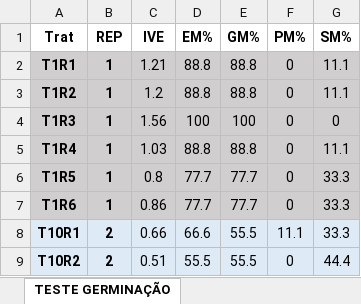
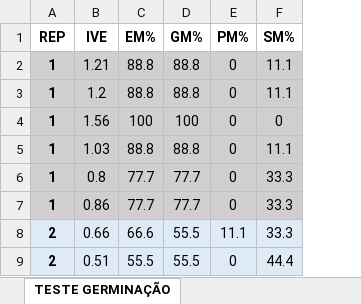
Before and after one commit to limeira94/masters-statistics, an Excel workbook: data/sub_comercial_bracatinga.xlsx, sheet TESTE GERMINAÇÃO, drawn as a sheet; only a part is shown; values as stored, in another font and other column widths than the file's, no borders; the diff names each change by its address in the sheet, - before the commit and + after, or states it on an @@ line.

```diff
--- a/data/sub_comercial_bracatinga.xlsx (sheet TESTE GERMINAÇÃO)
+++ b/data/sub_comercial_bracatinga.xlsx (sheet TESTE GERMINAÇÃO)
-column A (Trat), rows 2-9: T1R1 | T1R2 | T1R3 | T1R4 | T1R5 | T1R6 | T10R1 | T10R2
```
Also changed, not shown: 1 other file.
